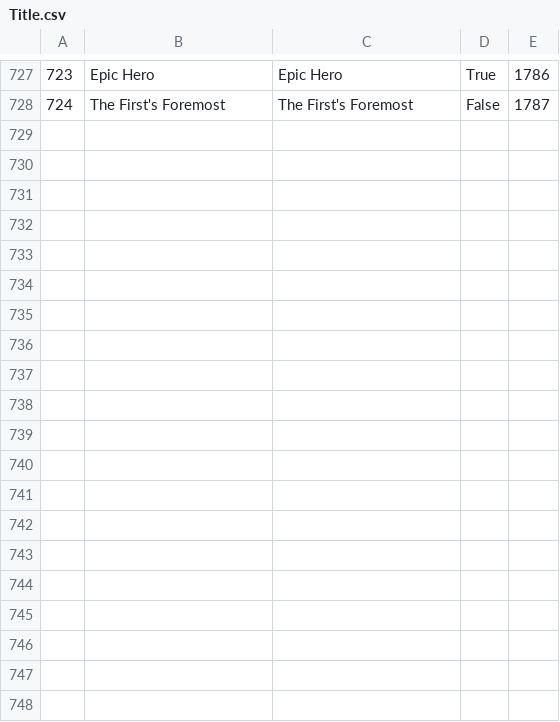
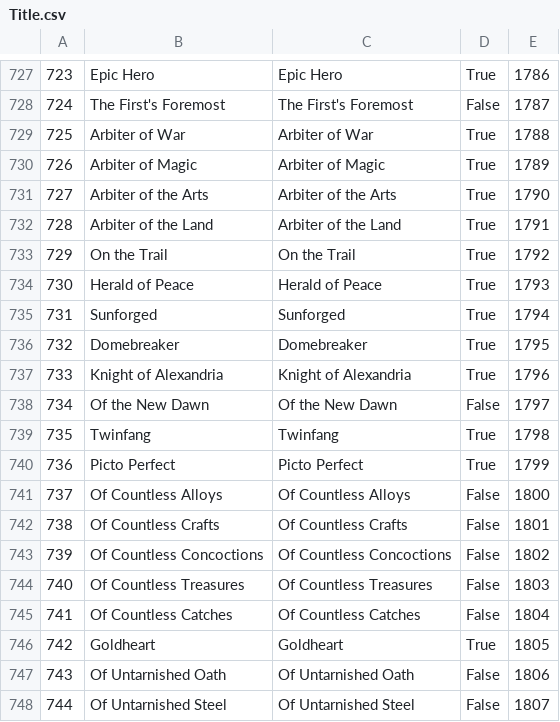
Before and after one commit to wkwkppii/ffxivdiff, a CSV file: CSV/Title.csv, drawn as a sheet; only a part is shown, gaps mark what is left out; the diff covers the shown part only; the diff names each change by its address in the sheet, - before the commit and + after, or states it on an @@ line.

```diff
--- a/CSV/Title.csv
+++ b/CSV/Title.csv
+row 729: 725 | Arbiter of War | Arbiter of War | True | 1788
+row 730: 726 | Arbiter of Magic | Arbiter of Magic | True | 1789
+row 731: 727 | Arbiter of the Arts | Arbiter of the Arts | True | 1790
+row 732: 728 | Arbiter of the Land | Arbiter of the Land | True | 1791
+row 733: 729 | On the Trail | On the Trail | True | 1792
+row 734: 730 | Herald of Peace | Herald of Peace | True | 1793
+row 735: 731 | Sunforged | Sunforged | True | 1794
+row 736: 732 | Domebreaker | Domebreaker | True | 1795
+row 737: 733 | Knight of Alexandria | Knight of Alexandria | True | 1796
+row 738: 734 | Of the New Dawn | Of the New Dawn | False | 1797
+row 739: 735 | Twinfang | Twinfang | True | 1798
+row 740: 736 | Picto Perfect | Picto Perfect | True | 1799
+row 741: 737 | Of Countless Alloys | Of Countless Alloys | False | 1800
+row 742: 738 | Of Countless Crafts | Of Countless Crafts | False | 1801
+row 743: 739 | Of Countless Concoctions | Of Countless Concoctions | False | 1802
+row 744: 740 | Of Countless Treasures | Of Countless Treasures | False | 1803
+row 745: 741 | Of Countless Catches | Of Countless Catches | False | 1804
+row 746: 742 | Goldheart | Goldheart | True | 1805
+row 747: 743 | Of Untarnished Oath | Of Untarnished Oath | False | 1806
+row 748: 744 | Of Untarnished Steel | Of Untarnished Steel | False | 1807
```
Also changed, not shown: 11 added rows elsewhere in this file, CSV/ActionProcStatus.csv, CSV/ItemFood.csv, 18 other files.
